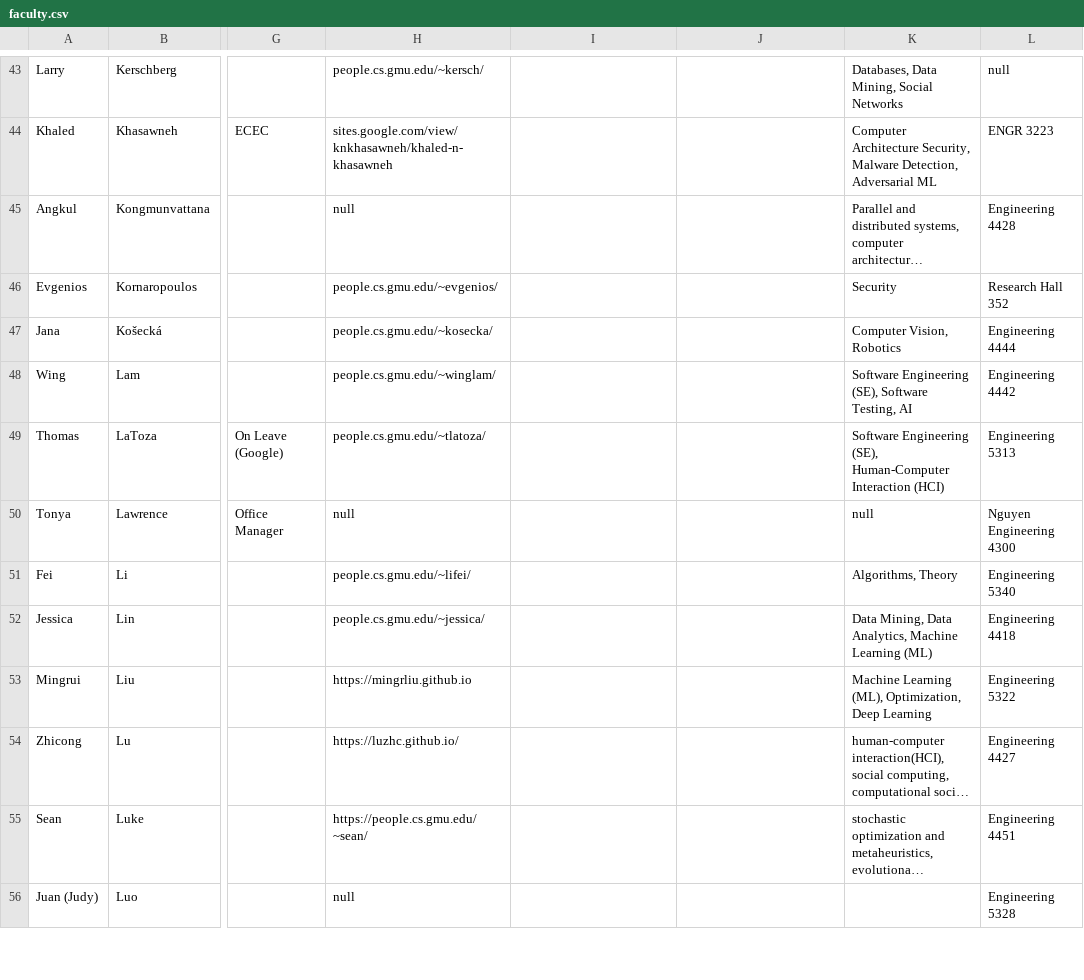
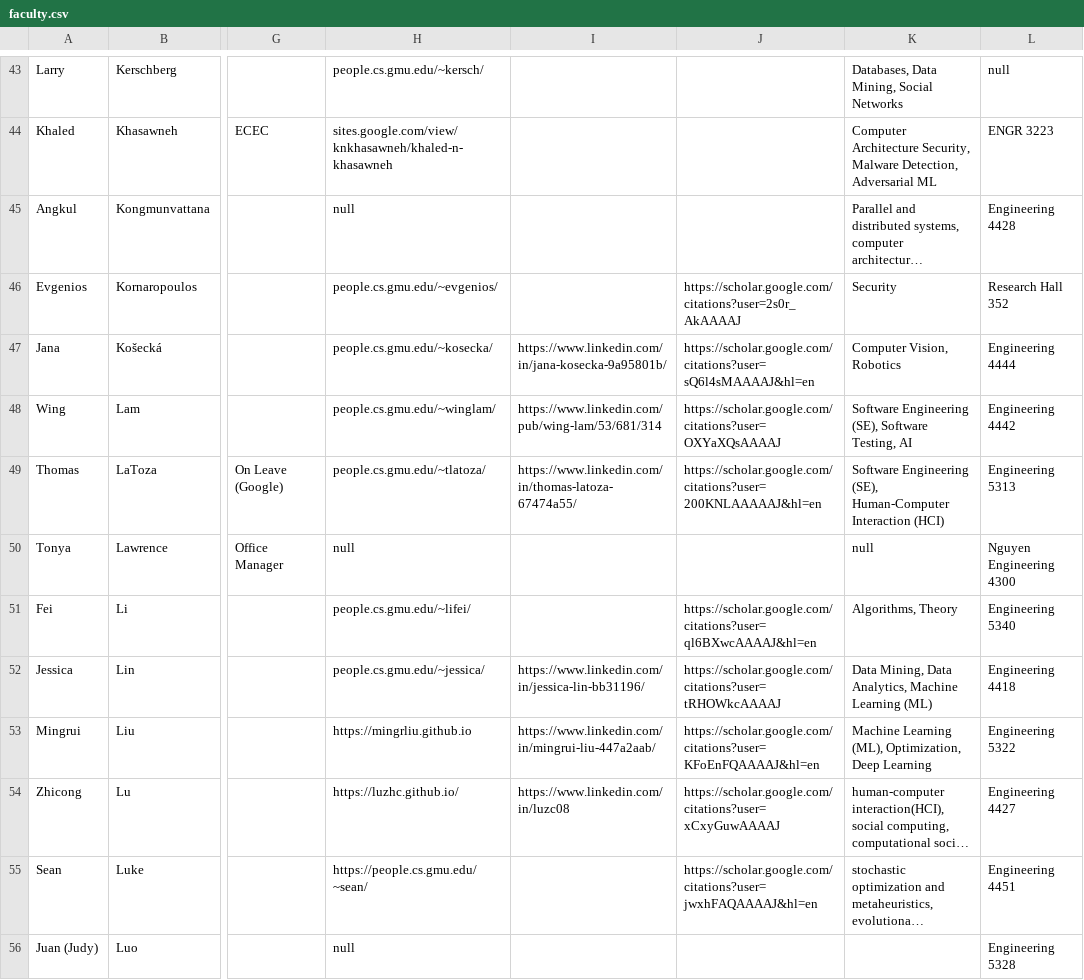
Before and after one commit to RealGMUCS/people, a CSV file: public/faculty.csv, drawn as a sheet; only a part is shown, gaps mark what is left out; long unchanged cells end in …; the diff covers the shown part only; the diff names each change by its address in the sheet, - before the commit and + after, or states it on an @@ line.

```diff
--- a/public/faculty.csv
+++ b/public/faculty.csv
-J46: (empty)
+J46: https://scholar.google.com/citations?user=2s0r_AkAAAAJ
-I47: (empty)
+I47: https://www.linkedin.com/in/jana-kosecka-9a95801b/
-J47: (empty)
+J47: https://scholar.google.com/citations?user=sQ6l4sMAAAAJ&hl=en
-I48: (empty)
+I48: https://www.linkedin.com/pub/wing-lam/53/681/314
-J48: (empty)
+J48: https://scholar.google.com/citations?user=OXYaXQsAAAAJ
-I49: (empty)
+I49: https://www.linkedin.com/in/thomas-latoza-67474a55/
-J49: (empty)
+J49: https://scholar.google.com/citations?user=200KNLAAAAAJ&hl=en
-J51: (empty)
+J51: https://scholar.google.com/citations?user=ql6BXwcAAAAJ&hl=en
-I52: (empty)
+I52: https://www.linkedin.com/in/jessica-lin-bb31196/
-J52: (empty)
+J52: https://scholar.google.com/citations?user=tRHOWkcAAAAJ
-I53: (empty)
+I53: https://www.linkedin.com/in/mingrui-liu-447a2aab/
-J53: (empty)
+J53: https://scholar.google.com/citations?user=KFoEnFQAAAAJ&hl=en
-I54: (empty)
+I54: https://www.linkedin.com/in/luzc08
-J54: (empty)
+J54: https://scholar.google.com/citations?user=xCxyGuwAAAAJ
-J55: (empty)
+J55: https://scholar.google.com/citations?user=jwxhFAQAAAAJ&hl=en
```
Also changed, not shown: 60 edited cells elsewhere in this file, 10 other files.
